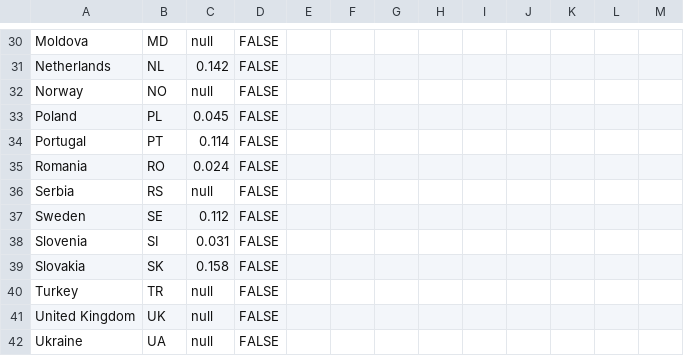
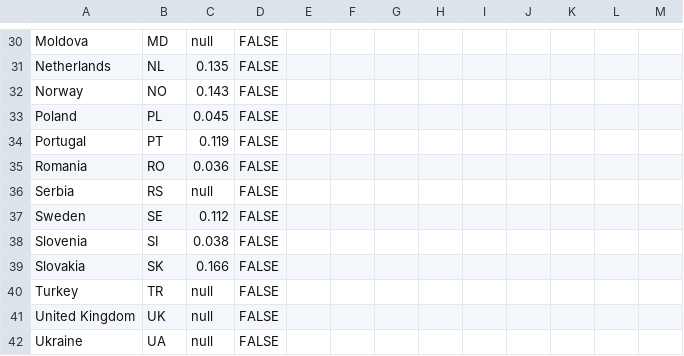
Before and after one commit to EuranetPlus/map-gender-pay-gap, a CSV file: static/data/thematic/data.csv, drawn as a sheet; only a part is shown, gaps mark what is left out; the diff covers the shown part only; the diff names each change by its address in the sheet, - before the commit and + after, or states it on an @@ line.

```diff
--- a/static/data/thematic/data.csv
+++ b/static/data/thematic/data.csv
-C31: 0.142
+C31: 0.135
-C32: null
+C32: 0.143
-C34: 0.114
+C34: 0.119
-C35: 0.024
+C35: 0.036
-C38: 0.031
+C38: 0.038
-C39: 0.158
+C39: 0.166
```
Also changed, not shown: 19 edited cells elsewhere in this file.
